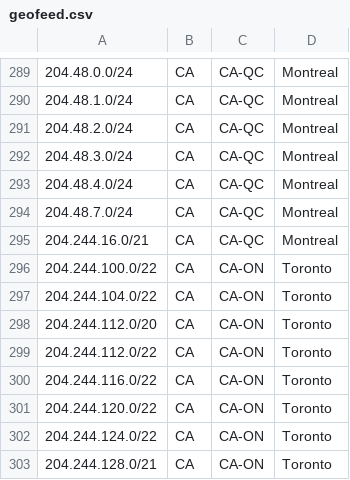
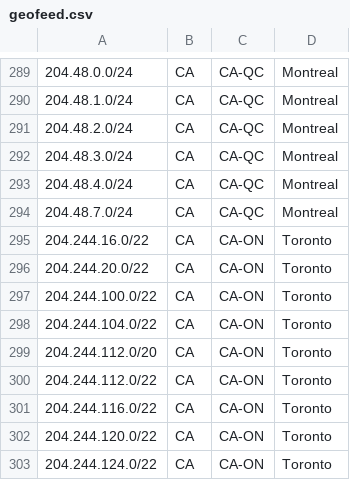
Before and after one commit to ebox-as1403/ebox-as1403.github.io, a CSV file: geofeed.csv, drawn as a sheet; only a part is shown, gaps mark what is left out; the shorter side is filled out with more unchanged rows.

Commit message:
Update geofeed.csv

```diff
--- a/geofeed.csv
+++ b/geofeed.csv
@@ -294,3 +294,4 @@
 204.48.7.0/24,CA,CA-QC,Montreal,
-204.244.16.0/21,CA,CA-QC,Montreal,
+204.244.16.0/22,CA,CA-ON,Toronto,
+204.244.20.0/22,CA,CA-ON,Toronto,
 204.244.100.0/22,CA,CA-ON,Toronto,
```
